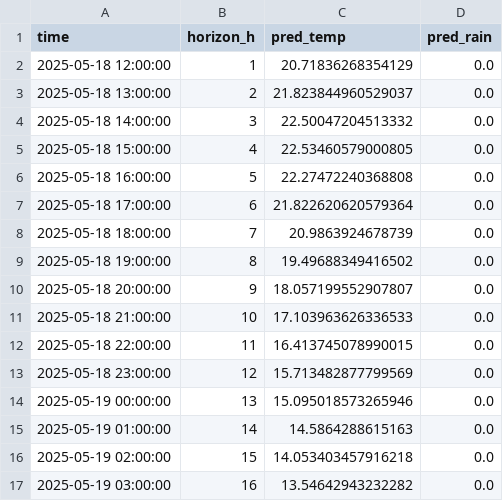
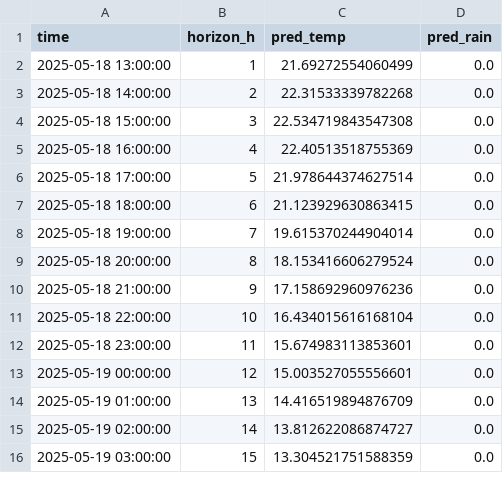
Before and after one commit to ColaCaos/ColaCAOS, a CSV file: multiestacion/funcionando/c/EstacionVirtual/results/next24h_predictions.csv, drawn as a sheet; only a part is shown; the diff covers the shown part only.

```diff
--- a/multiestacion/funcionando/c/EstacionVirtual/results/next24h_predictions.csv
+++ b/multiestacion/funcionando/c/EstacionVirtual/results/next24h_predictions.csv
@@ -1,17 +1,16 @@
 time,horizon_h,pred_temp,pred_rain
-2025-05-18 12:00:00,1,20.71836268354129,0.0
-2025-05-18 13:00:00,2,21.823844960529037,0.0
-2025-05-18 14:00:00,3,22.50047204513332,0.0
-2025-05-18 15:00:00,4,22.53460579000805,0.0
-2025-05-18 16:00:00,5,22.27472240368808,0.0
-2025-05-18 17:00:00,6,21.822620620579364,0.0
-2025-05-18 18:00:00,7,20.9863924678739,0.0
-2025-05-18 19:00:00,8,19.49688349416502,0.0
-2025-05-18 20:00:00,9,18.057199552907807,0.0
-2025-05-18 21:00:00,10,17.103963626336533,0.0
-2025-05-18 22:00:00,11,16.413745078990015,0.0
-2025-05-18 23:00:00,12,15.713482877799569,0.0
-2025-05-19 00:00:00,13,15.095018573265946,0.0
-2025-05-19 01:00:00,14,14.5864288615163,0.0
-2025-05-19 02:00:00,15,14.053403457916218,0.0
-2025-05-19 03:00:00,16,13.54642943232282,0.0
+2025-05-18 13:00:00,1,21.69272554060499,0.0
+2025-05-18 14:00:00,2,22.31533339782268,0.0
+2025-05-18 15:00:00,3,22.534719843547308,0.0
+2025-05-18 16:00:00,4,22.40513518755369,0.0
+2025-05-18 17:00:00,5,21.978644374627514,0.0
+2025-05-18 18:00:00,6,21.123929630863415,0.0
+2025-05-18 19:00:00,7,19.615370244904014,0.0
+2025-05-18 20:00:00,8,18.153416606279524,0.0
+2025-05-18 21:00:00,9,17.158692960976236,0.0
+2025-05-18 22:00:00,10,16.434015616168104,0.0
+2025-05-18 23:00:00,11,15.674983113853601,0.0
+2025-05-19 00:00:00,12,15.003527055556601,0.0
+2025-05-19 01:00:00,13,14.416519894876709,0.0
+2025-05-19 02:00:00,14,13.812622086874727,0.0
+2025-05-19 03:00:00,15,13.304521751588359,0.0
```
Also changed, not shown: 1 added row and 16 edited cells elsewhere in this file, multiestacion/funcionando/c/EstacionVirtual/results/rain_24h_wide.csv, multiestacion/funcionando/c/EstacionVirtual/results/temperature_24h_wide.csv, 2 other files.
